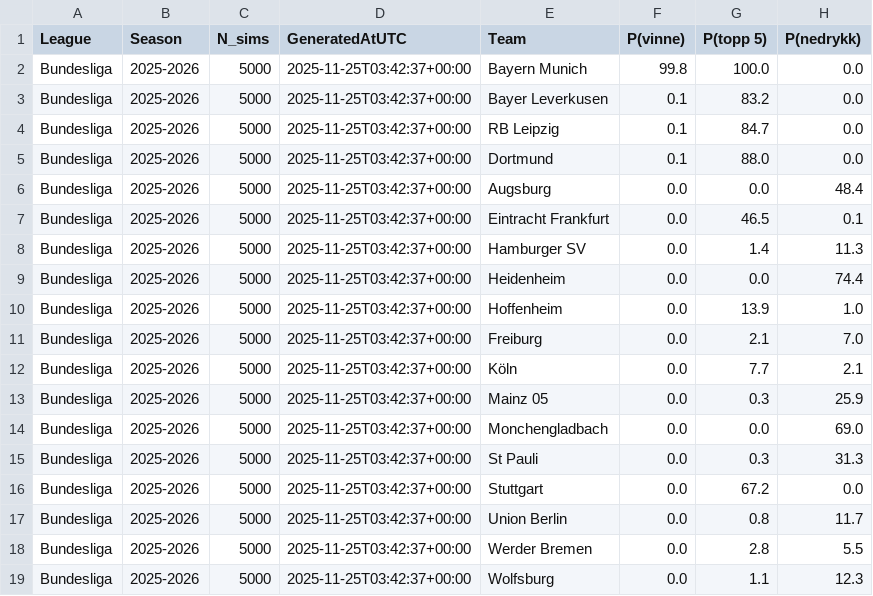
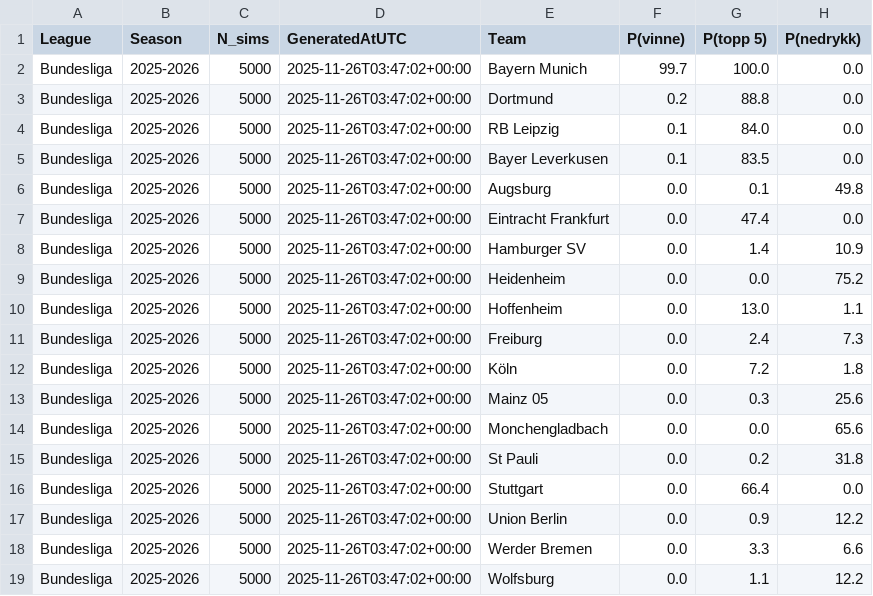
Before and after one commit to SindreUlsaker/Football_prediction, a CSV file: data/processed/simulations/bundesliga_sim.csv, drawn as a sheet.

```diff
--- a/data/processed/simulations/bundesliga_sim.csv
+++ b/data/processed/simulations/bundesliga_sim.csv
@@ -1,19 +1,19 @@
 League,Season,N_sims,GeneratedAtUTC,Team,P(vinne),P(topp 5),P(nedrykk)
-Bundesliga,2025-2026,5000,2025-11-25T03:42:37+00:00,Bayern Munich,99.8,100.0,0.0
-Bundesliga,2025-2026,5000,2025-11-25T03:42:37+00:00,Bayer Leverkusen,0.1,83.2,0.0
-Bundesliga,2025-2026,5000,2025-11-25T03:42:37+00:00,RB Leipzig,0.1,84.7,0.0
-Bundesliga,2025-2026,5000,2025-11-25T03:42:37+00:00,Dortmund,0.1,88.0,0.0
-Bundesliga,2025-2026,5000,2025-11-25T03:42:37+00:00,Augsburg,0.0,0.0,48.4
-Bundesliga,2025-2026,5000,2025-11-25T03:42:37+00:00,Eintracht Frankfurt,0.0,46.5,0.1
-Bundesliga,2025-2026,5000,2025-11-25T03:42:37+00:00,Hamburger SV,0.0,1.4,11.3
-Bundesliga,2025-2026,5000,2025-11-25T03:42:37+00:00,Heidenheim,0.0,0.0,74.4
-Bundesliga,2025-2026,5000,2025-11-25T03:42:37+00:00,Hoffenheim,0.0,13.9,1.0
-Bundesliga,2025-2026,5000,2025-11-25T03:42:37+00:00,Freiburg,0.0,2.1,7.0
-Bundesliga,2025-2026,5000,2025-11-25T03:42:37+00:00,Köln,0.0,7.7,2.1
-Bundesliga,2025-2026,5000,2025-11-25T03:42:37+00:00,Mainz 05,0.0,0.3,25.9
-Bundesliga,2025-2026,5000,2025-11-25T03:42:37+00:00,Monchengladbach,0.0,0.0,69.0
-Bundesliga,2025-2026,5000,2025-11-25T03:42:37+00:00,St Pauli,0.0,0.3,31.3
-Bundesliga,2025-2026,5000,2025-11-25T03:42:37+00:00,Stuttgart,0.0,67.2,0.0
-Bundesliga,2025-2026,5000,2025-11-25T03:42:37+00:00,Union Berlin,0.0,0.8,11.7
-Bundesliga,2025-2026,5000,2025-11-25T03:42:37+00:00,Werder Bremen,0.0,2.8,5.5
-Bundesliga,2025-2026,5000,2025-11-25T03:42:37+00:00,Wolfsburg,0.0,1.1,12.3
+Bundesliga,2025-2026,5000,2025-11-26T03:47:02+00:00,Bayern Munich,99.7,100.0,0.0
+Bundesliga,2025-2026,5000,2025-11-26T03:47:02+00:00,Dortmund,0.2,88.8,0.0
+Bundesliga,2025-2026,5000,2025-11-26T03:47:02+00:00,RB Leipzig,0.1,84.0,0.0
+Bundesliga,2025-2026,5000,2025-11-26T03:47:02+00:00,Bayer Leverkusen,0.1,83.5,0.0
+Bundesliga,2025-2026,5000,2025-11-26T03:47:02+00:00,Augsburg,0.0,0.1,49.8
+Bundesliga,2025-2026,5000,2025-11-26T03:47:02+00:00,Eintracht Frankfurt,0.0,47.4,0.0
+Bundesliga,2025-2026,5000,2025-11-26T03:47:02+00:00,Hamburger SV,0.0,1.4,10.9
+Bundesliga,2025-2026,5000,2025-11-26T03:47:02+00:00,Heidenheim,0.0,0.0,75.2
+Bundesliga,2025-2026,5000,2025-11-26T03:47:02+00:00,Hoffenheim,0.0,13.0,1.1
+Bundesliga,2025-2026,5000,2025-11-26T03:47:02+00:00,Freiburg,0.0,2.4,7.3
+Bundesliga,2025-2026,5000,2025-11-26T03:47:02+00:00,Köln,0.0,7.2,1.8
+Bundesliga,2025-2026,5000,2025-11-26T03:47:02+00:00,Mainz 05,0.0,0.3,25.6
+Bundesliga,2025-2026,5000,2025-11-26T03:47:02+00:00,Monchengladbach,0.0,0.0,65.6
+Bundesliga,2025-2026,5000,2025-11-26T03:47:02+00:00,St Pauli,0.0,0.2,31.8
+Bundesliga,2025-2026,5000,2025-11-26T03:47:02+00:00,Stuttgart,0.0,66.4,0.0
+Bundesliga,2025-2026,5000,2025-11-26T03:47:02+00:00,Union Berlin,0.0,0.9,12.2
+Bundesliga,2025-2026,5000,2025-11-26T03:47:02+00:00,Werder Bremen,0.0,3.3,6.6
+Bundesliga,2025-2026,5000,2025-11-26T03:47:02+00:00,Wolfsburg,0.0,1.1,12.2
```
Also changed, not shown: data/processed/simulations/la_liga_sim.csv, data/processed/simulations/ligue_1_sim.csv, 7 other files.
